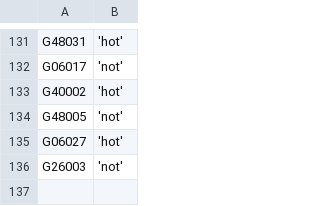
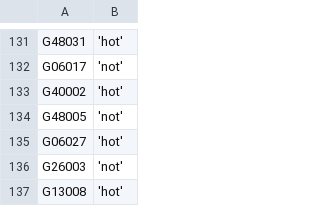
Before and after one commit to zschutzman/districts-lol-data, a CSV file: _data/hot-or-not/votes.csv, drawn as a sheet; only a part is shown, gaps mark what is left out.

```diff
--- a/_data/hot-or-not/votes.csv
+++ b/_data/hot-or-not/votes.csv
@@ -136 +136,2 @@ G06027, 'hot'
 G26003, 'not'
+G13008, 'hot'
```
Also changed, not shown: _data/hot-or-not/aggregate.csv, 2 other files.
